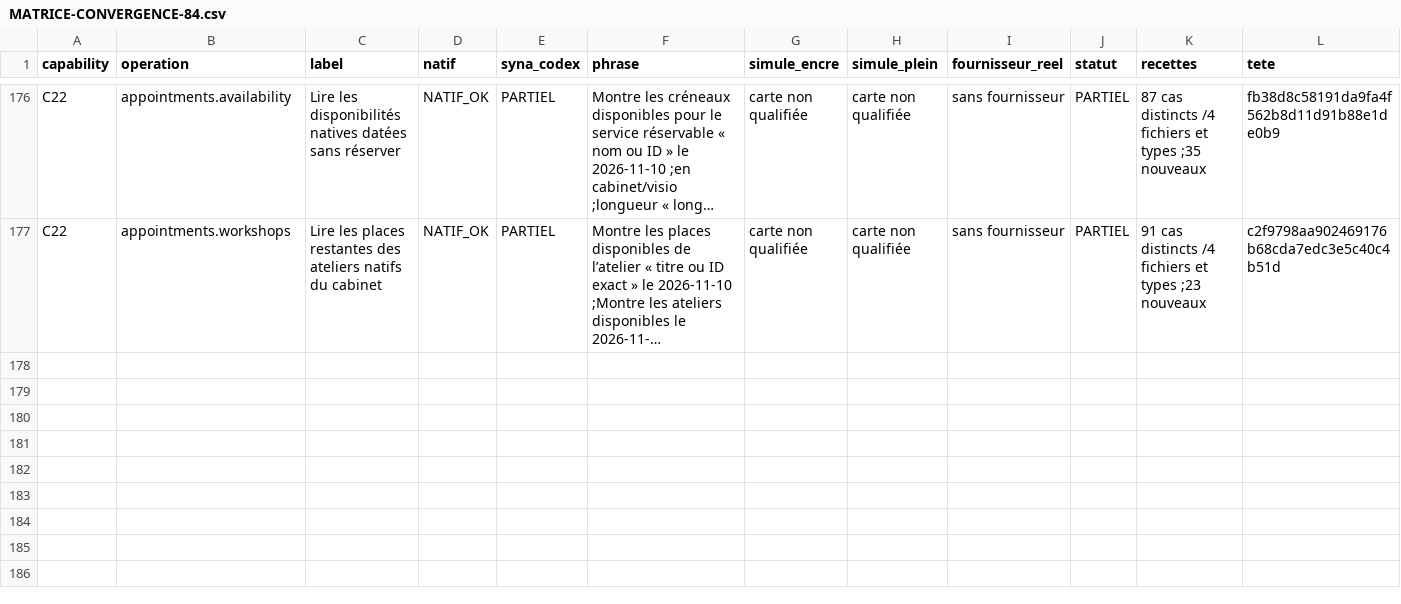
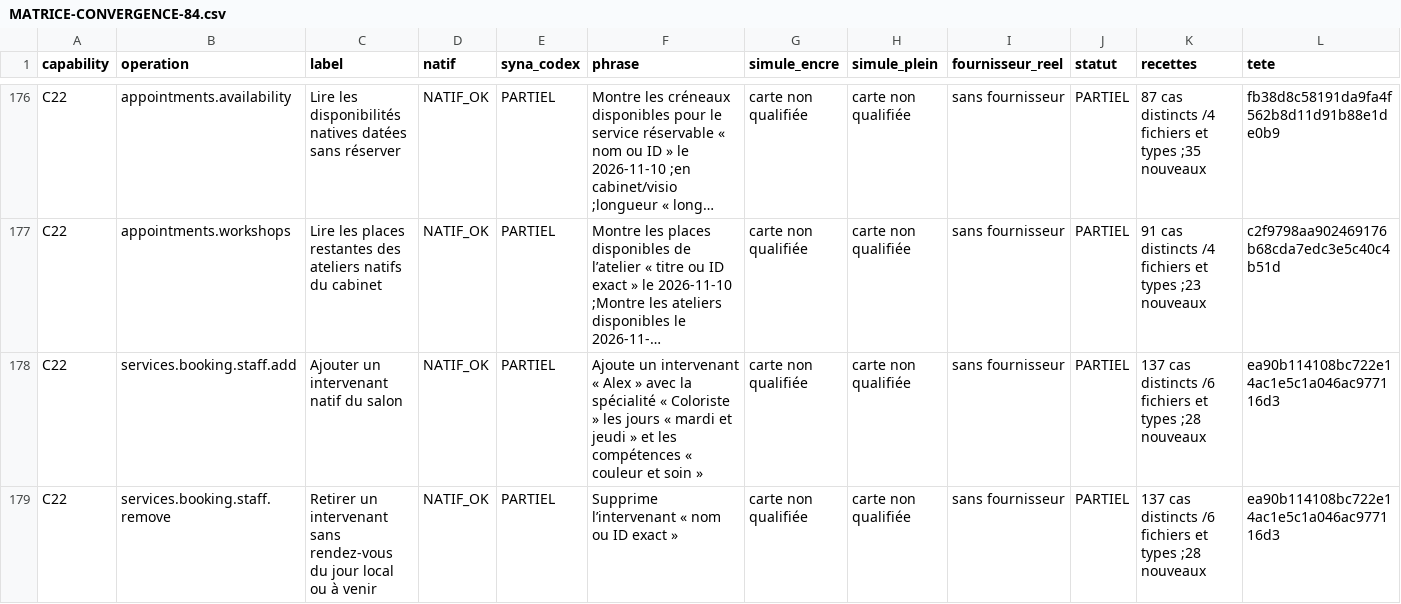
Before and after one commit to spacedevelopment01-max/Ecom-studio-ia, a CSV file: docs/syna-301-integration/MATRICE-CONVERGENCE-84.csv, drawn as a sheet; only a part is shown, gaps mark what is left out; long unchanged cells end in …; rows hold the shown columns only; the diff names each change by its address in the sheet, - before the commit and + after, or states it on an @@ line.

Commit message:
docs(syna): track staff natural lifecycle and next hours gap

```diff
--- a/docs/syna-301-integration/MATRICE-CONVERGENCE-84.csv
+++ b/docs/syna-301-integration/MATRICE-CONVERGENCE-84.csv
+row 178: C22 | services.booking.staff.add | Ajouter un intervenant natif du salon | NATIF_OK | PARTIEL | Ajoute un intervenant « Alex » avec la spécialité « Coloriste » les jours « mardi et jeudi » et les compétences « couleur et soin » | carte non qualifiée | carte non qualifiée | sans fournisseur | PARTIEL | 137 cas distincts /6 fichiers et types ;28 nouveaux | ea90b114108bc722e14ac1e5c1a046ac977116d3
+row 179: C22 | services.booking.staff.remove | Retirer un intervenant sans rendez-vous du jour local ou à venir | NATIF_OK | PARTIEL | Supprime l’intervenant « nom ou ID exact » | carte non qualifiée | carte non qualifiée | sans fournisseur | PARTIEL | 137 cas distincts /6 fichiers et types ;28 nouveaux | ea90b114108bc722e14ac1e5c1a046ac977116d3
```
Also changed, not shown: 2 other files.
